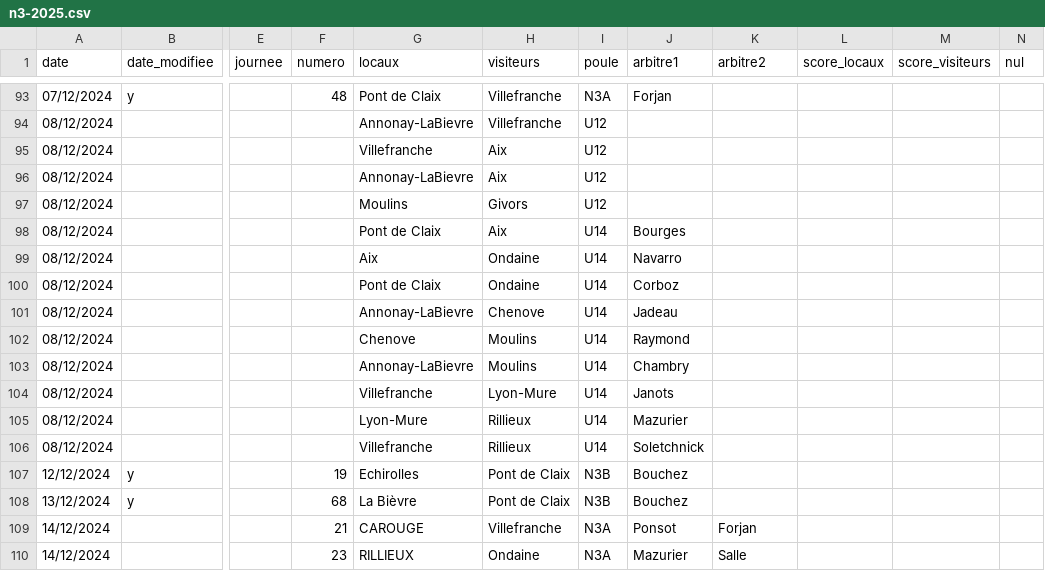
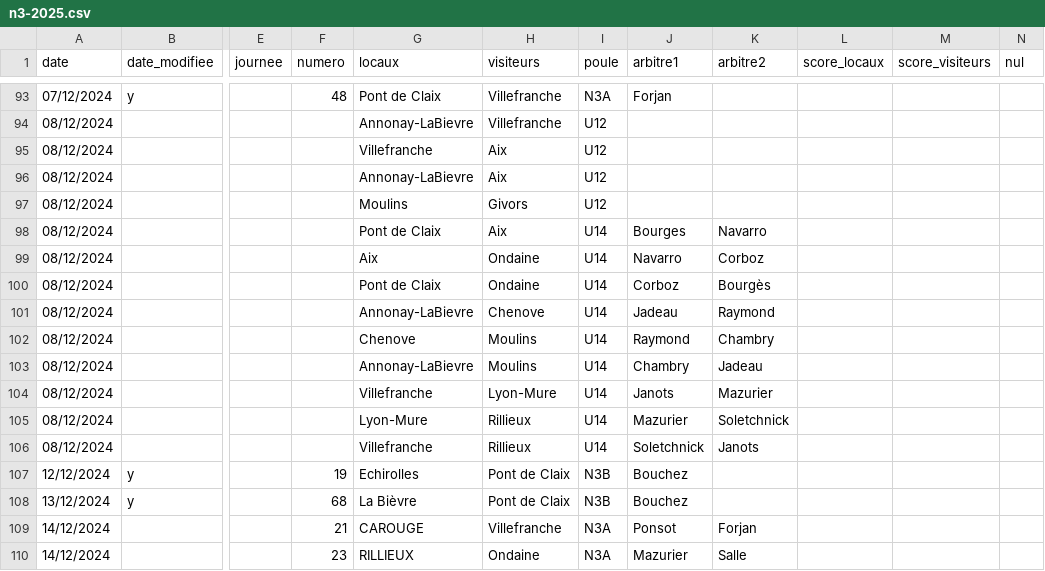
Before and after one commit to praginel/comitesavoienwp, a CSV file: _data/n3-2025.csv, drawn as a sheet; only a part is shown, gaps mark what is left out; the diff names each change by its address in the sheet, - before the commit and + after, or states it on an @@ line.

```diff
--- a/_data/n3-2025.csv
+++ b/_data/n3-2025.csv
-K98 (arbitre2): (empty)
+K98 (arbitre2): Navarro
-K99 (arbitre2): (empty)
+K99 (arbitre2): Corboz
-K100 (arbitre2): (empty)
+K100 (arbitre2): Bourgès
-K101 (arbitre2): (empty)
+K101 (arbitre2): Raymond
-K102 (arbitre2): (empty)
+K102 (arbitre2): Chambry
-K103 (arbitre2): (empty)
+K103 (arbitre2): Jadeau
-K104 (arbitre2): (empty)
+K104 (arbitre2): Mazurier
-K105 (arbitre2): (empty)
+K105 (arbitre2): Soletchnick
-K106 (arbitre2): (empty)
+K106 (arbitre2): Janots
```
Also changed, not shown: 1 other file.
